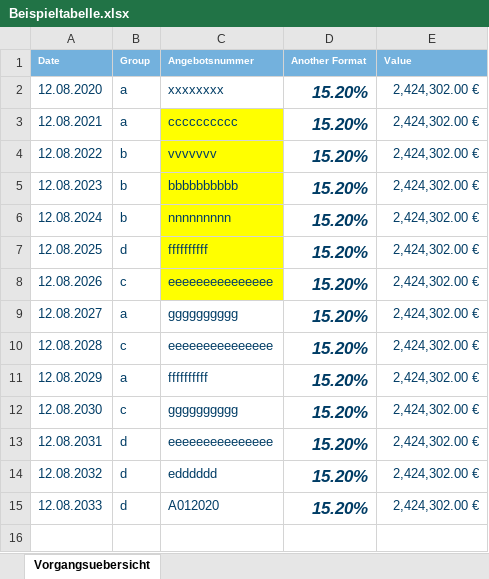
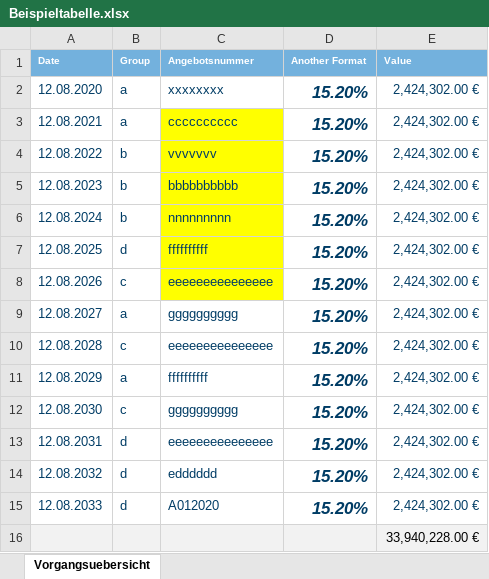
Before and after one commit to Jugalio/Extension.OfficeOpenXml, an Excel workbook: src/Extension.OfficeOpemXml.Tests/Resources/Beispieltabelle.xlsx, sheet Vorgangsuebersicht, drawn as a sheet; values as stored, in another font and other column widths than the file's, no borders; the diff names each change by its address in the sheet, - before the commit and + after, or states it on an @@ line.

```diff
--- a/src/Extension.OfficeOpemXml.Tests/Resources/Beispieltabelle.xlsx (sheet Vorgangsuebersicht)
+++ b/src/Extension.OfficeOpemXml.Tests/Resources/Beispieltabelle.xlsx (sheet Vorgangsuebersicht)
+row 16:  |  |  |  | 33,940,228.00 €
```
Also changed, not shown: 4 other files.
